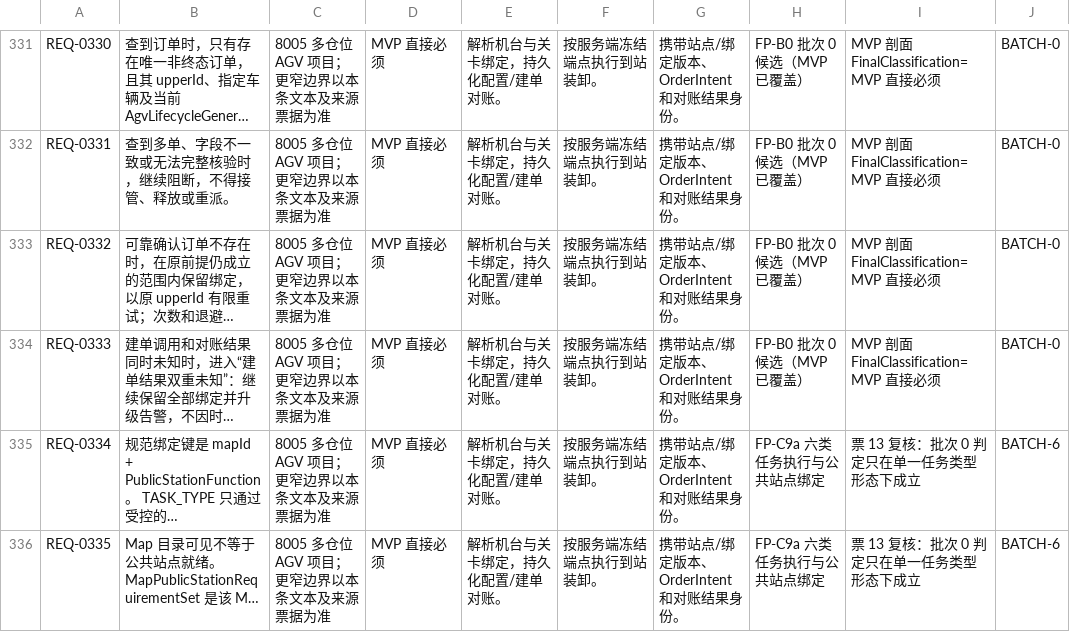
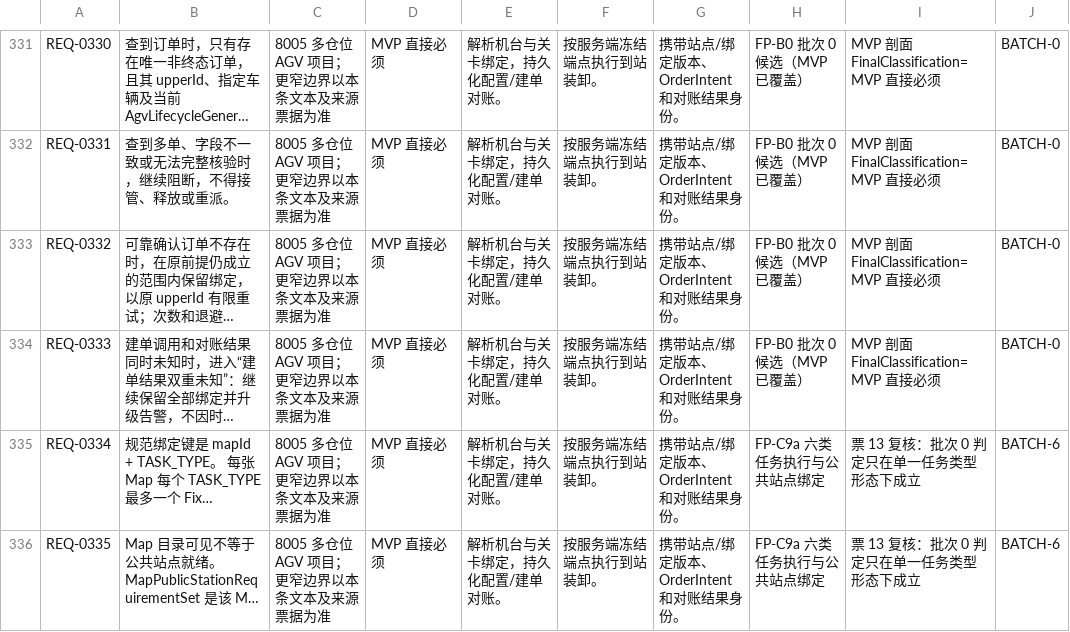
Before and after one commit to trytoreachpeak0/8005-agv-program, a TSV file: docs/specs/full-product-implementation-profile-v2.tsv, drawn as a sheet; only a part is shown, gaps mark what is left out; long unchanged cells end in …; the diff covers the shown part only; the diff names each change by its address in the sheet, - before the commit and + after, or states it on an @@ line.

```diff
--- a/docs/specs/full-product-implementation-profile-v2.tsv
+++ b/docs/specs/full-product-implementation-profile-v2.tsv
-B335: …mapId + PublicStationFunction。 TASK_TYPE 只通过受控的…
+B335: …mapId + TASK_TYPE。 每张 Map 每个 TASK_TYPE 最多一个 Fix…
```
Also changed, not shown: 1 added row and 15 edited cells elsewhere in this file, 1 other file.
